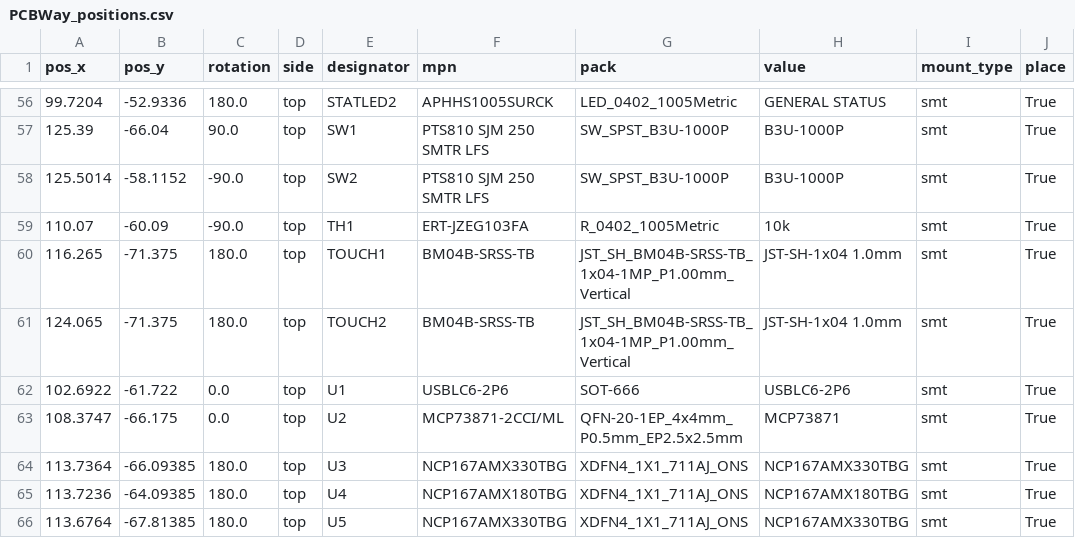
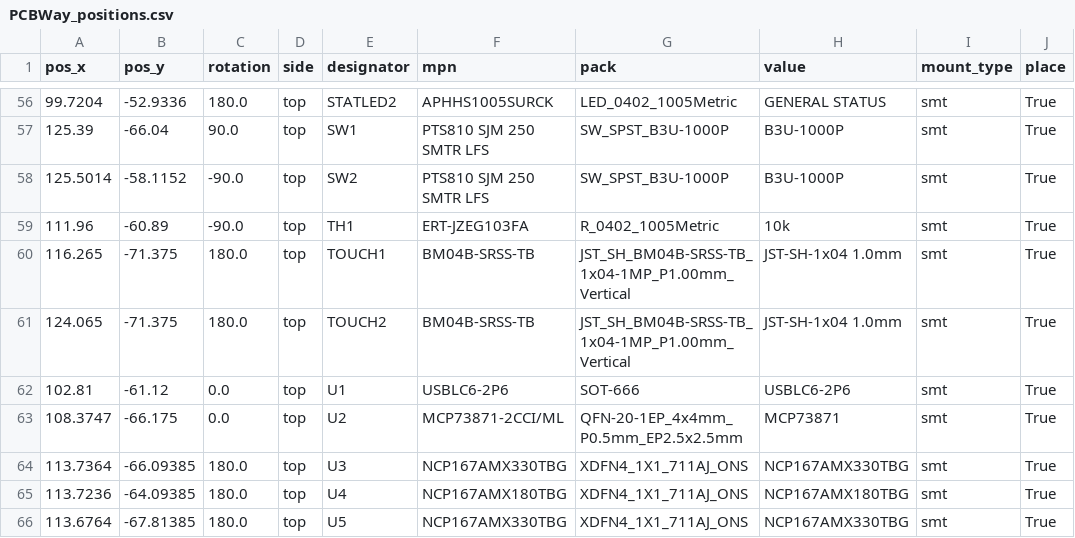
Before and after one commit to IDMIL/T-Stick, a CSV file: hardware/PCB/enchantiS3-board/PCBWay_positions.csv, drawn as a sheet; only a part is shown, gaps mark what is left out; the diff covers the shown part only.

```diff
--- a/hardware/PCB/enchantiS3-board/PCBWay_positions.csv
+++ b/hardware/PCB/enchantiS3-board/PCBWay_positions.csv
@@ -58,6 +58,6 @@
 125.5014,-58.1152,-90.0,top,SW2,PTS810 SJM 250 SMTR LFS,SW_SPST_B3U-1000P,B3U-1000P,smt,True
-110.07,-60.09,-90.0,top,TH1,ERT-JZEG103FA,R_0402_1005Metric,10k,smt,True
+111.96,-60.89,-90.0,top,TH1,ERT-JZEG103FA,R_0402_1005Metric,10k,smt,True
 116.265,-71.375,180.0,top,TOUCH1,BM04B-SRSS-TB,JST_SH_BM04B-SRSS-TB_1x04-1MP_P1.00mm_Vertical,JST-SH-1x04 1.0mm,smt,True
 124.065,-71.375,180.0,top,TOUCH2,BM04B-SRSS-TB,JST_SH_BM04B-SRSS-TB_1x04-1MP_P1.00mm_Vertical,JST-SH-1x04 1.0mm,smt,True
-102.6922,-61.722,0.0,top,U1,USBLC6-2P6,SOT-666,USBLC6-2P6,smt,True
+102.81,-61.12,0.0,top,U1,USBLC6-2P6,SOT-666,USBLC6-2P6,smt,True
 108.3747,-66.175,0.0,top,U2,MCP73871-2CCI/ML,QFN-20-1EP_4x4mm_P0.5mm_EP2.5x2.5mm,MCP73871,smt,True
```
Also changed, not shown: 11 edited cells elsewhere in this file, 5 other files.
